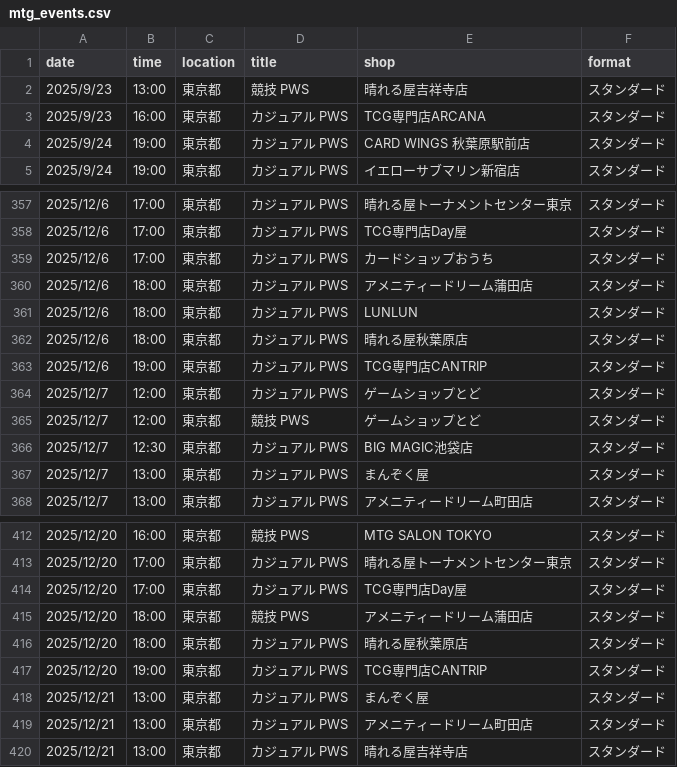
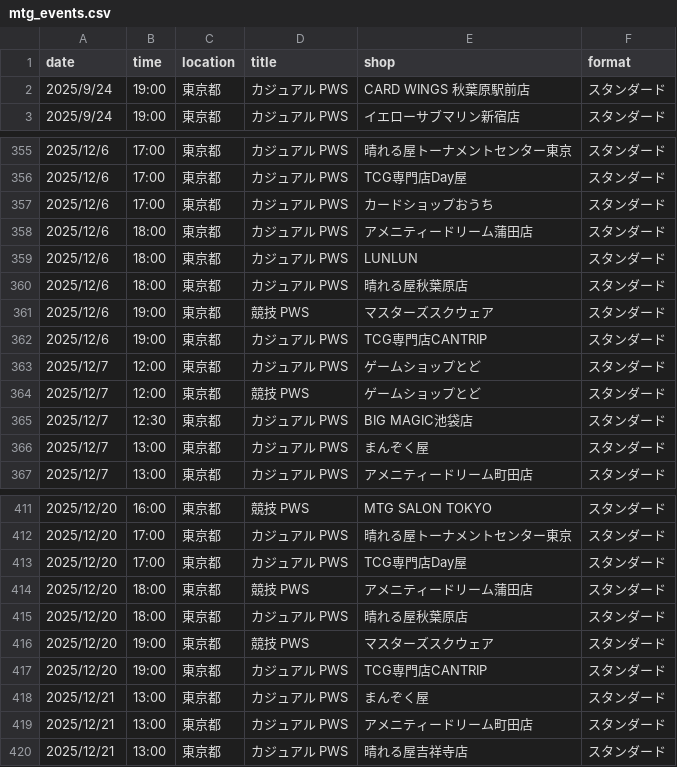
Before and after one commit to wakame1367/mtg_official_event_scraper, a CSV file: mtg_events.csv, drawn as a sheet; only a part is shown, gaps mark what is left out.

Commit message:
docs: Auto-update MTG events calendar [skip ci] 9ed999b9b4177d3915394fd37ac54a7e7030161e

```diff
--- a/mtg_events.csv
+++ b/mtg_events.csv
@@ -1,4 +1,2 @@
 date,time,location,title,shop,format
-2025/9/23,13:00,東京都,競技 PWS,晴れる屋吉祥寺店,スタンダード
-2025/9/23,16:00,東京都,カジュアル PWS,TCG専門店ARCANA,スタンダード
 2025/9/24,19:00,東京都,カジュアル PWS,CARD WINGS 秋葉原駅前店,スタンダード
@@ -362,2 +360,3 @@
 2025/12/6,18:00,東京都,カジュアル PWS,晴れる屋秋葉原店,スタンダード
+2025/12/6,19:00,東京都,競技 PWS,マスターズスクウェア,スタンダード
 2025/12/6,19:00,東京都,カジュアル PWS,TCG専門店CANTRIP,スタンダード
@@ -416,2 +415,3 @@
 2025/12/20,18:00,東京都,カジュアル PWS,晴れる屋秋葉原店,スタンダード
+2025/12/20,19:00,東京都,競技 PWS,マスターズスクウェア,スタンダード
 2025/12/20,19:00,東京都,カジュアル PWS,TCG専門店CANTRIP,スタンダード
```
Also changed, not shown: mtg_events_latest.csv, 2 other files.
